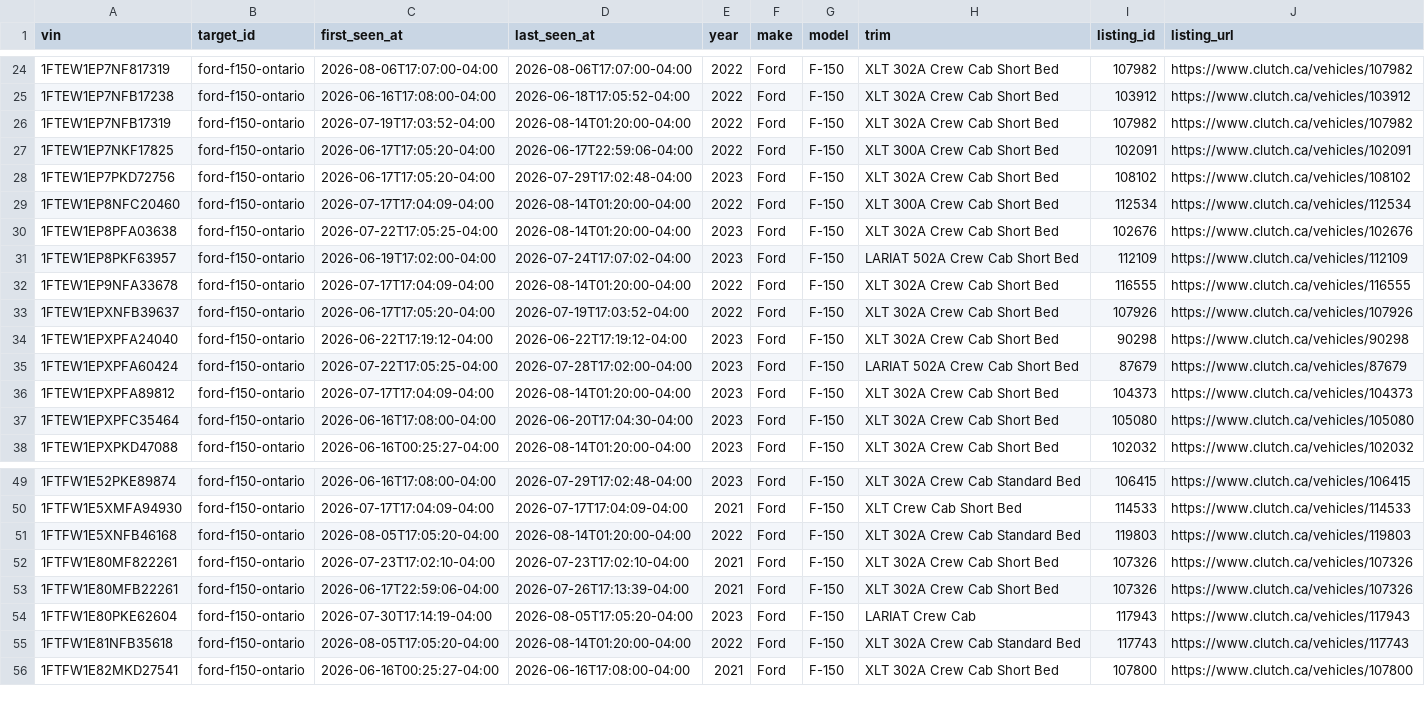
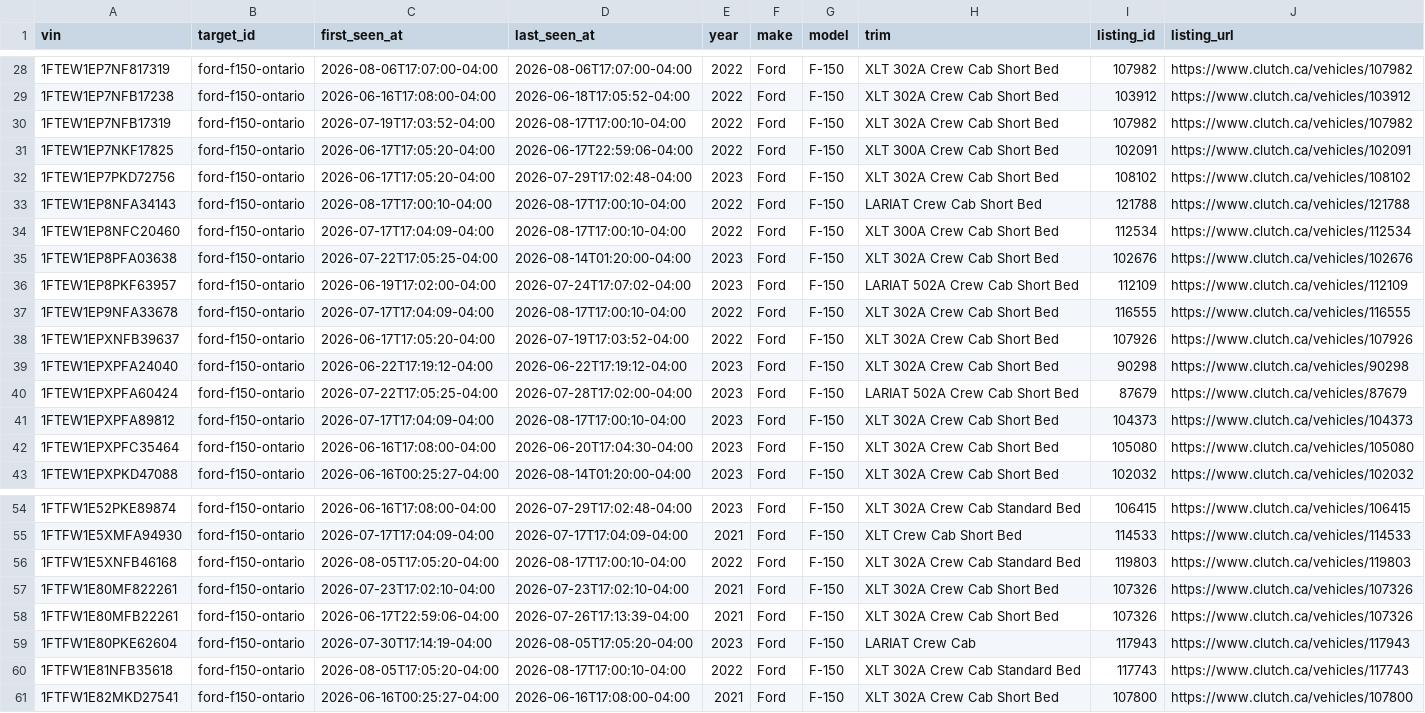
Before and after one commit to MG-Guan/clutch_tracker, a CSV file: data/targets/ford-f150-ontario/vehicles.csv, drawn as a sheet; only a part is shown, gaps mark what is left out; the diff covers the shown part only.

```diff
--- a/data/targets/ford-f150-ontario/vehicles.csv
+++ b/data/targets/ford-f150-ontario/vehicles.csv
@@ -25,9 +29,10 @@ vin,target_id,first_seen_at,last_seen_at,year,make,model,trim,listing_id,listing
 1FTEW1EP7NFB17238,ford-f150-ontario,2026-06-16T17:08:00-04:00,2026-06-18T17:05:52-04:00,2022,Ford,F-150,XLT 302A Crew Cab Short Bed,103912,https://www.clutch.ca/vehicles/103912
-1FTEW1EP7NFB17319,ford-f150-ontario,2026-07-19T17:03:52-04:00,2026-08-14T01:20:00-04:00,2022,Ford,F-150,XLT 302A Crew Cab Short Bed,107982,https://www.clutch.ca/vehicles/107982
+1FTEW1EP7NFB17319,ford-f150-ontario,2026-07-19T17:03:52-04:00,2026-08-17T17:00:10-04:00,2022,Ford,F-150,XLT 302A Crew Cab Short Bed,107982,https://www.clutch.ca/vehicles/107982
 1FTEW1EP7NKF17825,ford-f150-ontario,2026-06-17T17:05:20-04:00,2026-06-17T22:59:06-04:00,2022,Ford,F-150,XLT 300A Crew Cab Short Bed,102091,https://www.clutch.ca/vehicles/102091
 1FTEW1EP7PKD72756,ford-f150-ontario,2026-06-17T17:05:20-04:00,2026-07-29T17:02:48-04:00,2023,Ford,F-150,XLT 302A Crew Cab Short Bed,108102,https://www.clutch.ca/vehicles/108102
-1FTEW1EP8NFC20460,ford-f150-ontario,2026-07-17T17:04:09-04:00,2026-08-14T01:20:00-04:00,2022,Ford,F-150,XLT 300A Crew Cab Short Bed,112534,https://www.clutch.ca/vehicles/112534
+1FTEW1EP8NFA34143,ford-f150-ontario,2026-08-17T17:00:10-04:00,2026-08-17T17:00:10-04:00,2022,Ford,F-150,LARIAT Crew Cab Short Bed,121788,https://www.clutch.ca/vehicles/121788
+1FTEW1EP8NFC20460,ford-f150-ontario,2026-07-17T17:04:09-04:00,2026-08-17T17:00:10-04:00,2022,Ford,F-150,XLT 300A Crew Cab Short Bed,112534,https://www.clutch.ca/vehicles/112534
 1FTEW1EP8PFA03638,ford-f150-ontario,2026-07-22T17:05:25-04:00,2026-08-14T01:20:00-04:00,2023,Ford,F-150,XLT 302A Crew Cab Short Bed,102676,https://www.clutch.ca/vehicles/102676
 1FTEW1EP8PKF63957,ford-f150-ontario,2026-06-19T17:02:00-04:00,2026-07-24T17:07:02-04:00,2023,Ford,F-150,LARIAT 502A Crew Cab Short Bed,112109,https://www.clutch.ca/vehicles/112109
-1FTEW1EP9NFA33678,ford-f150-ontario,2026-07-17T17:04:09-04:00,2026-08-14T01:20:00-04:00,2022,Ford,F-150,XLT 302A Crew Cab Short Bed,116555,https://www.clutch.ca/vehicles/116555
+1FTEW1EP9NFA33678,ford-f150-ontario,2026-07-17T17:04:09-04:00,2026-08-17T17:00:10-04:00,2022,Ford,F-150,XLT 302A Crew Cab Short Bed,116555,https://www.clutch.ca/vehicles/116555
 1FTEW1EPXNFB39637,ford-f150-ontario,2026-06-17T17:05:20-04:00,2026-07-19T17:03:52-04:00,2022,Ford,F-150,XLT 302A Crew Cab Short Bed,107926,https://www.clutch.ca/vehicles/107926
@@ -35,3 +40,3 @@ vin,target_id,first_seen_at,last_seen_at,year,make,model,trim,listing_id,listing
 1FTEW1EPXPFA60424,ford-f150-ontario,2026-07-22T17:05:25-04:00,2026-07-28T17:02:00-04:00,2023,Ford,F-150,LARIAT 502A Crew Cab Short Bed,87679,https://www.clutch.ca/vehicles/87679
-1FTEW1EPXPFA89812,ford-f150-ontario,2026-07-17T17:04:09-04:00,2026-08-14T01:20:00-04:00,2023,Ford,F-150,XLT 302A Crew Cab Short Bed,104373,https://www.clutch.ca/vehicles/104373
+1FTEW1EPXPFA89812,ford-f150-ontario,2026-07-17T17:04:09-04:00,2026-08-17T17:00:10-04:00,2023,Ford,F-150,XLT 302A Crew Cab Short Bed,104373,https://www.clutch.ca/vehicles/104373
 1FTEW1EPXPFC35464,ford-f150-ontario,2026-06-16T17:08:00-04:00,2026-06-20T17:04:30-04:00,2023,Ford,F-150,XLT 302A Crew Cab Short Bed,105080,https://www.clutch.ca/vehicles/105080
@@ -50,3 +55,3 @@ vin,target_id,first_seen_at,last_seen_at,year,make,model,trim,listing_id,listing
 1FTFW1E5XMFA94930,ford-f150-ontario,2026-07-17T17:04:09-04:00,2026-07-17T17:04:09-04:00,2021,Ford,F-150,XLT Crew Cab Short Bed,114533,https://www.clutch.ca/vehicles/114533
-1FTFW1E5XNFB46168,ford-f150-ontario,2026-08-05T17:05:20-04:00,2026-08-14T01:20:00-04:00,2022,Ford,F-150,XLT 302A Crew Cab Standard Bed,119803,https://www.clutch.ca/vehicles/119803
+1FTFW1E5XNFB46168,ford-f150-ontario,2026-08-05T17:05:20-04:00,2026-08-17T17:00:10-04:00,2022,Ford,F-150,XLT 302A Crew Cab Standard Bed,119803,https://www.clutch.ca/vehicles/119803
 1FTFW1E80MF822261,ford-f150-ontario,2026-07-23T17:02:10-04:00,2026-07-23T17:02:10-04:00,2021,Ford,F-150,XLT 302A Crew Cab Short Bed,107326,https://www.clutch.ca/vehicles/107326
@@ -54,3 +59,3 @@ vin,target_id,first_seen_at,last_seen_at,year,make,model,trim,listing_id,listing
 1FTFW1E80PKE62604,ford-f150-ontario,2026-07-30T17:14:19-04:00,2026-08-05T17:05:20-04:00,2023,Ford,F-150,LARIAT Crew Cab,117943,https://www.clutch.ca/vehicles/117943
-1FTFW1E81NFB35618,ford-f150-ontario,2026-08-05T17:05:20-04:00,2026-08-14T01:20:00-04:00,2022,Ford,F-150,XLT 302A Crew Cab Standard Bed,117743,https://www.clutch.ca/vehicles/117743
+1FTFW1E81NFB35618,ford-f150-ontario,2026-08-05T17:05:20-04:00,2026-08-17T17:00:10-04:00,2022,Ford,F-150,XLT 302A Crew Cab Standard Bed,117743,https://www.clutch.ca/vehicles/117743
 1FTFW1E82MKD27541,ford-f150-ontario,2026-06-16T00:25:27-04:00,2026-06-16T17:08:00-04:00,2021,Ford,F-150,XLT 302A Crew Cab Short Bed,107800,https://www.clutch.ca/vehicles/107800
```
Also changed, not shown: 6 added rows and 17 edited cells elsewhere in this file, 5 other files.
